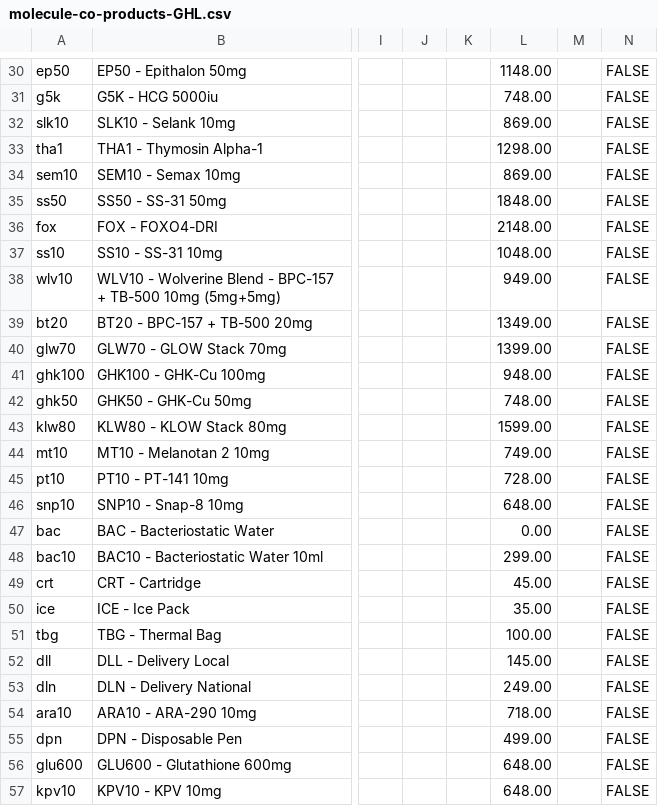
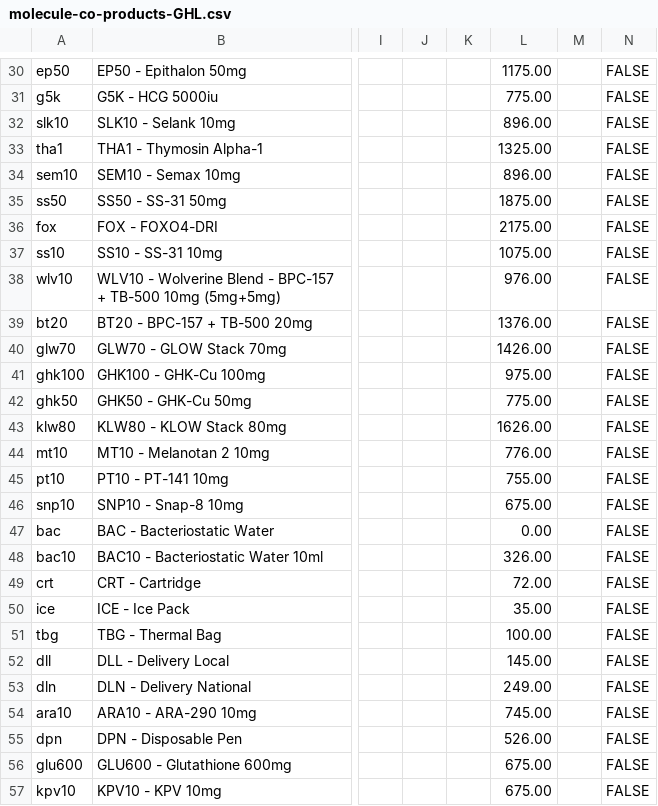
Before and after one commit to johngrundeling/skills-introduction-to-github, a CSV file: molecule-co/molecule-co-products-GHL.csv, drawn as a sheet; only a part is shown, gaps mark what is left out; the diff covers the shown part only; the diff names each change by its address in the sheet, - before the commit and + after, or states it on an @@ line.

```diff
--- a/molecule-co/molecule-co-products-GHL.csv
+++ b/molecule-co/molecule-co-products-GHL.csv
-L30: 1148.00
+L30: 1175.00
-L31: 748.00
+L31: 775.00
-L32: 869.00
+L32: 896.00
-L33: 1298.00
+L33: 1325.00
-L34: 869.00
+L34: 896.00
-L35: 1848.00
+L35: 1875.00
-L36: 2148.00
+L36: 2175.00
-L37: 1048.00
+L37: 1075.00
-L38: 949.00
+L38: 976.00
-L39: 1349.00
+L39: 1376.00
-L40: 1399.00
+L40: 1426.00
-L41: 948.00
+L41: 975.00
-L42: 748.00
+L42: 775.00
-L43: 1599.00
+L43: 1626.00
-L44: 749.00
+L44: 776.00
-L45: 728.00
+L45: 755.00
-L46: 648.00
+L46: 675.00
-L48: 299.00
+L48: 326.00
-L49: 45.00
+L49: 72.00
-L54: 718.00
+L54: 745.00
-L55: 499.00
+L55: 526.00
-L56:L57: 648.00
+L56:L57: 675.00
```
Also changed, not shown: 35 edited cells elsewhere in this file, molecule-co/molecule-co-products.csv, 6 other files.
